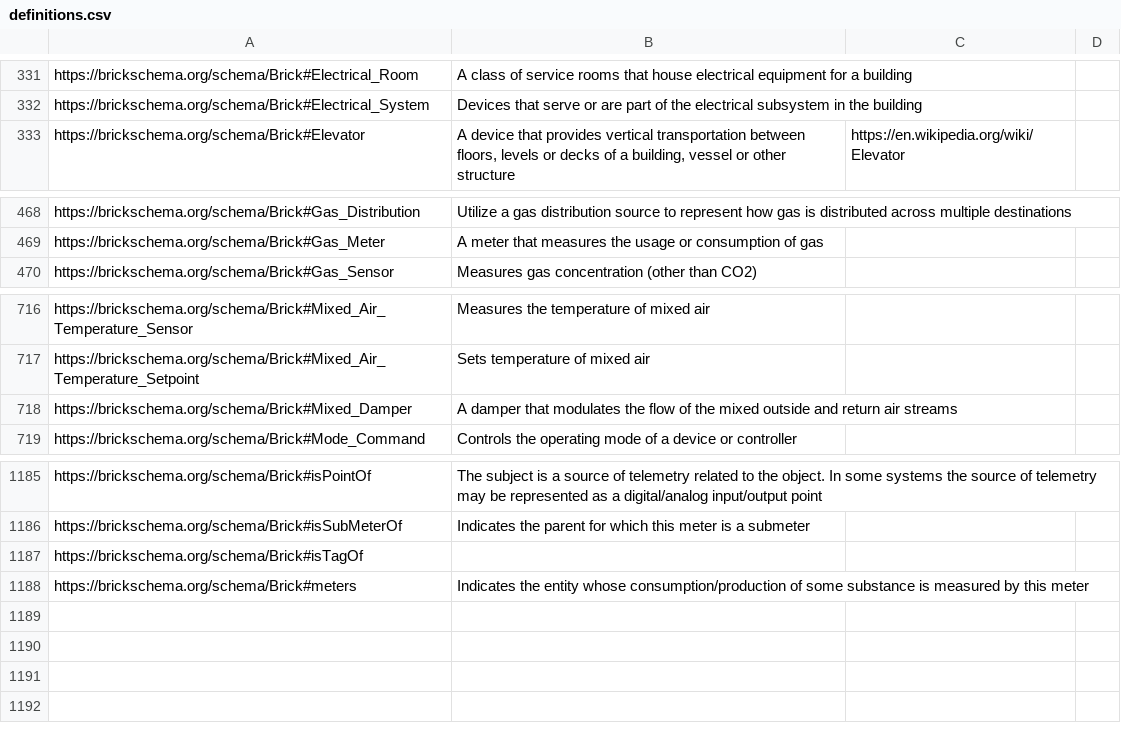
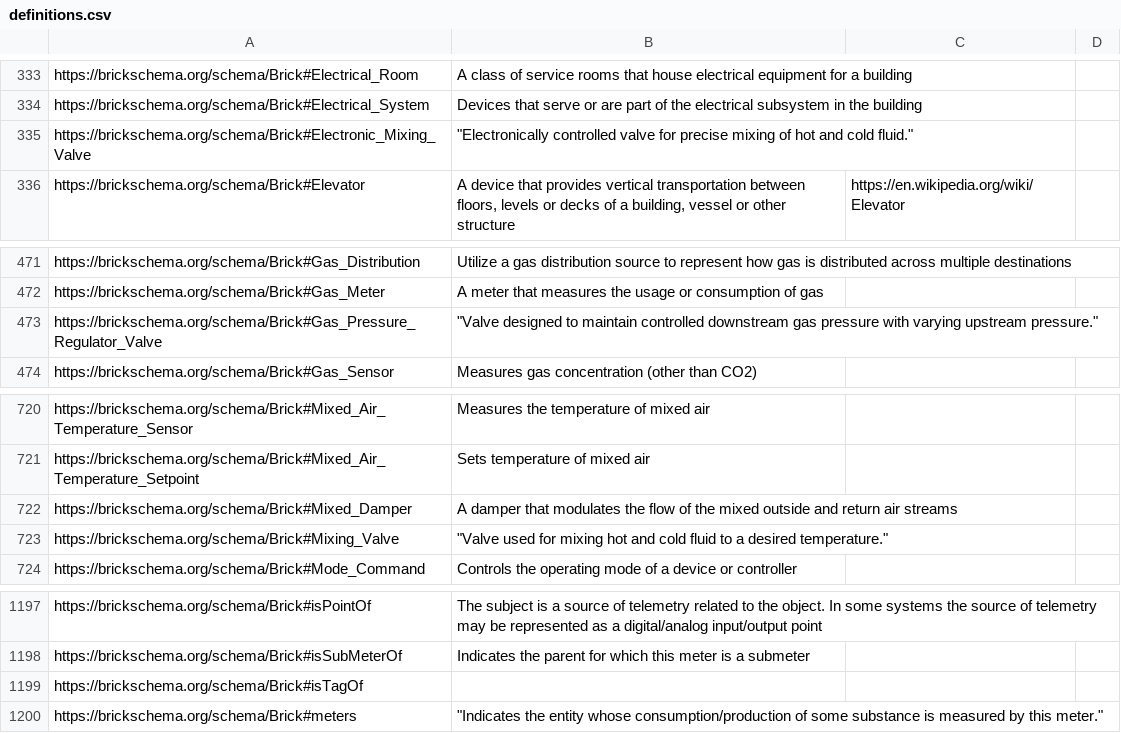
Before and after one commit to BrickSchema/Brick, a CSV file: bricksrc/definitions.csv, drawn as a sheet; only a part is shown, gaps mark what is left out; the diff covers the shown part only.

Commit message:
Add valve equipment and definitions

```diff
--- a/bricksrc/definitions.csv
+++ b/bricksrc/definitions.csv
@@ -332,2 +334,3 @@ https://brickschema.org/schema/Brick#Electrical_Room,A class of service rooms th
 https://brickschema.org/schema/Brick#Electrical_System,Devices that serve or are part of the electrical subsystem in the building,
+https://brickschema.org/schema/Brick#Electronic_Mixing_Valve," ""Electronically controlled valve for precise mixing of hot and cold fluid."""
 https://brickschema.org/schema/Brick#Elevator,"A device that provides vertical transportation between floors, levels or decks of a building, vessel or other structure",https://en.wikipedia.org/wiki/Elevator
@@ -469,2 +472,3 @@ https://brickschema.org/schema/Brick#Gas_Distribution,Utilize a gas distribution
 https://brickschema.org/schema/Brick#Gas_Meter,A meter that measures the usage or consumption of gas,
+https://brickschema.org/schema/Brick#Gas_Pressure_Regulator_Valve," ""Valve designed to maintain controlled downstream gas pressure with varying upstream pressure."""
 https://brickschema.org/schema/Brick#Gas_Sensor,Measures gas concentration (other than CO2),
@@ -718,2 +722,3 @@ https://brickschema.org/schema/Brick#Mixed_Air_Temperature_Setpoint,Sets tempera
 https://brickschema.org/schema/Brick#Mixed_Damper,A damper that modulates the flow of the mixed outside and return air streams,
+https://brickschema.org/schema/Brick#Mixing_Valve," ""Valve used for mixing hot and cold fluid to a desired temperature."""
 https://brickschema.org/schema/Brick#Mode_Command,Controls the operating mode of a device or controller,
@@ -1187,2 +1199,2 @@ https://brickschema.org/schema/Brick#isSubMeterOf,Indicates the parent for which
 https://brickschema.org/schema/Brick#isTagOf,,
-https://brickschema.org/schema/Brick#meters,Indicates the entity whose consumption/production of some substance is measured by this meter,
+https://brickschema.org/schema/Brick#meters," ""Indicates the entity whose consumption/production of some substance is measured by this meter."""
```
Also changed, not shown: 9 added rows elsewhere in this file, 1 other file.
